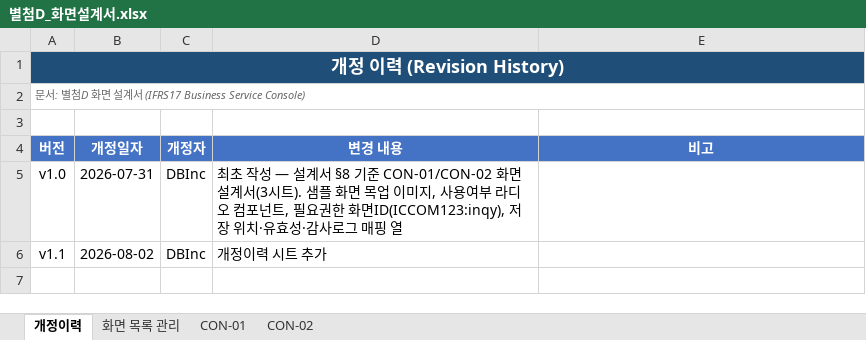
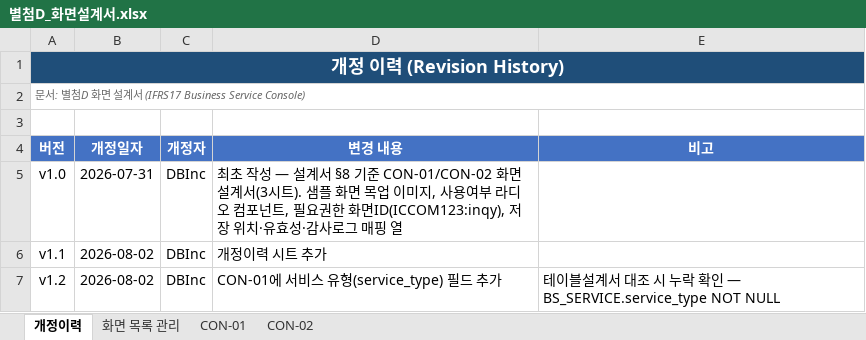
Before and after one commit to jeffrey9571/Claude_Test, an Excel workbook: docs/별첨D_화면설계서.xlsx, sheet 개정이력, drawn as a sheet; values as stored, in another font and other column widths than the file's, no borders; the diff names each change by its address in the sheet, - before the commit and + after, or states it on an @@ line.

```diff
--- a/docs/별첨D_화면설계서.xlsx (sheet 개정이력)
+++ b/docs/별첨D_화면설계서.xlsx (sheet 개정이력)
+row 7: v1.2 | 2026-08-02 | DBInc | CON-01에 서비스 유형(service_type) 필드 추가 | 테이블설계서 대조 시 누락 확인 — BS_SERVICE.service_type NOT NULL
```
Also changed, not shown: sheet CON-01, charts or pictures, docs/별첨C_테이블설계서.xlsx, 1 other file.
